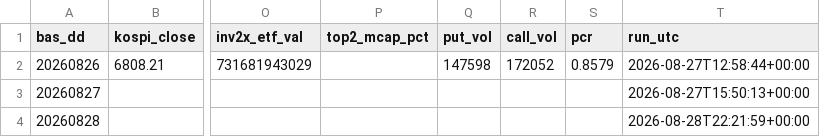
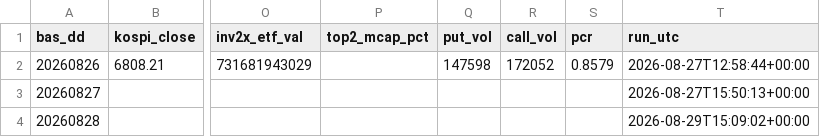
Before and after one commit to Leelll1/Screen, a CSV file: results/krx/ews_daily.csv, drawn as a sheet; only a part is shown, gaps mark what is left out; the diff names each change by its address in the sheet, - before the commit and + after, or states it on an @@ line.

```diff
--- a/results/krx/ews_daily.csv
+++ b/results/krx/ews_daily.csv
-T4 (run_utc): 2026-08-28T22:21:59+00:00
+T4 (run_utc): 2026-08-29T15:09:02+00:00
```
Also changed, not shown: results/krx/status.csv, 3 other files.
